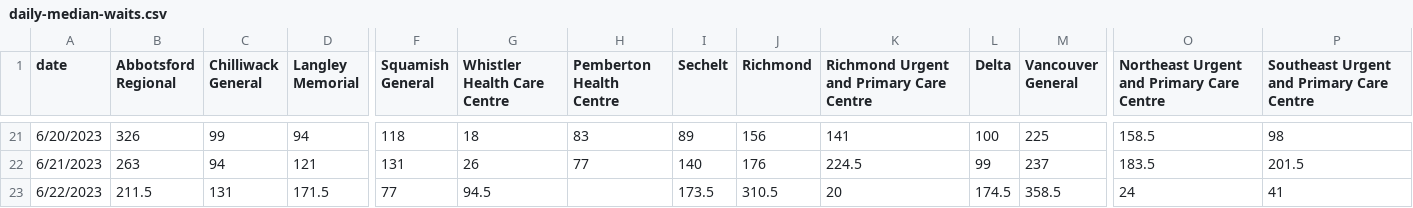
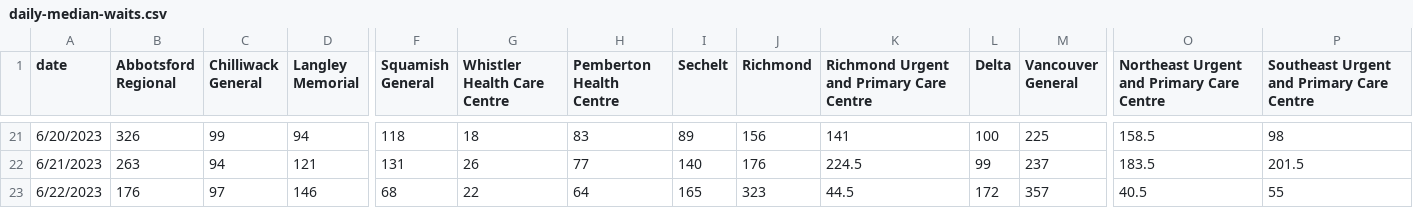
Before and after one commit to vs-postmedia/er-wait-time-scraper, a CSV file: data/daily-median-waits.csv, drawn as a sheet; only a part is shown, gaps mark what is left out; the diff covers the shown part only; the diff names each change by its address in the sheet, - before the commit and + after, or states it on an @@ line.

```diff
--- a/data/daily-median-waits.csv
+++ b/data/daily-median-waits.csv
-B23 (Abbotsford Regional): 211.5
+B23 (Abbotsford Regional): 176
-C23 (Chilliwack General): 131
+C23 (Chilliwack General): 97
-D23 (Langley Memorial): 171.5
+D23 (Langley Memorial): 146
-F23 (Squamish General): 77
+F23 (Squamish General): 68
-G23 (Whistler Health Care Centre): 94.5
+G23 (Whistler Health Care Centre): 22
-H23 (Pemberton Health Centre): (empty)
+H23 (Pemberton Health Centre): 64
-I23 (Sechelt): 173.5
+I23 (Sechelt): 165
-J23 (Richmond): 310.5
+J23 (Richmond): 323
-K23: 20
+K23: 44.5
-L23 (Delta): 174.5
+L23 (Delta): 172
-M23 (Vancouver General): 358.5
+M23 (Vancouver General): 357
-O23: 24
+O23: 40.5
-P23: 41
+P23: 55
```
Also changed, not shown: 9 edited cells elsewhere in this file, data/daily-median-stays.csv, data/data.csv, 1 other file.
